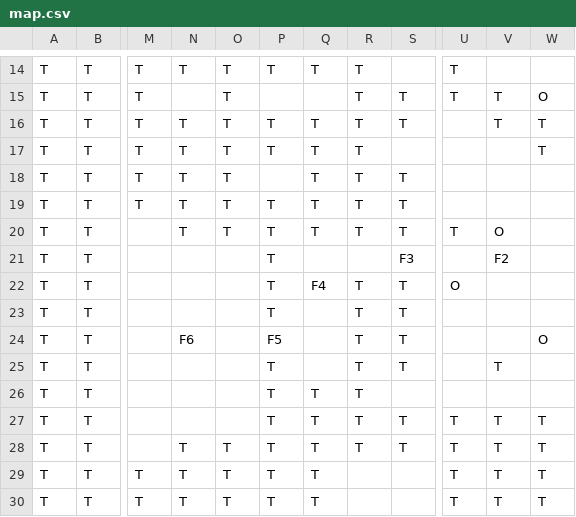
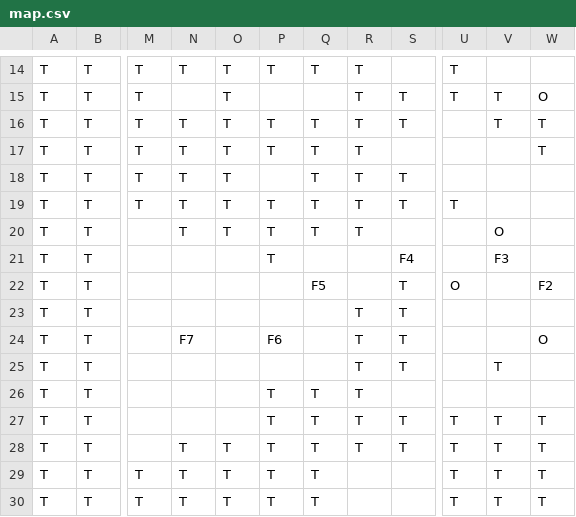
Before and after one commit to EmmanueleVilla/RTGP, a CSV file: data/map.csv, drawn as a sheet; only a part is shown, gaps mark what is left out; the diff names each change by its address in the sheet, - before the commit and + after, or states it on an @@ line.

```diff
--- a/data/map.csv
+++ b/data/map.csv
-U19: (empty)
+U19: T
-S20: T
+S20: (empty)
-U20: T
+U20: (empty)
-S21: F3
+S21: F4
-V21: F2
+V21: F3
-P22:P23: T
+P22:P23: (empty)
-Q22: F4
+Q22: F5
-R22: T
+R22: (empty)
-W22: (empty)
+W22: F2
-N24: F6
+N24: F7
-P24: F5
+P24: F6
-P25: T
+P25: (empty)
```
Also changed, not shown: 1 other file.
